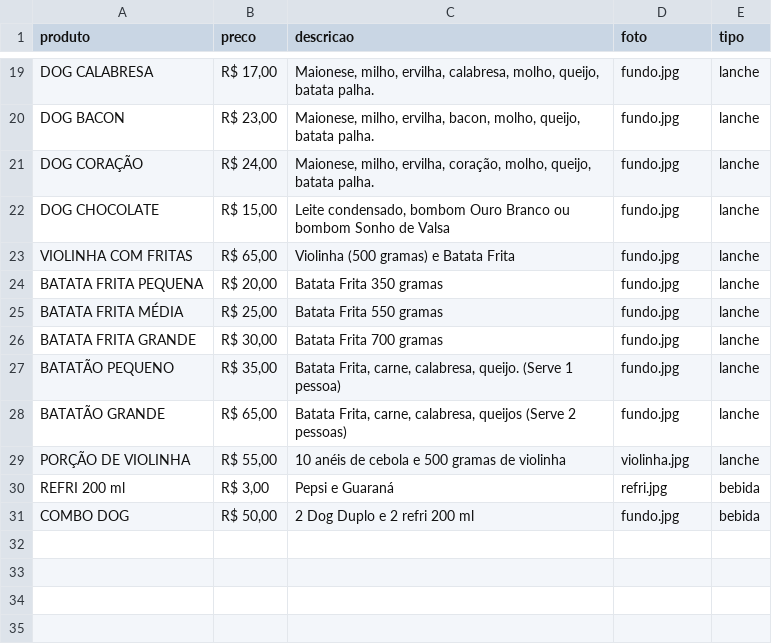
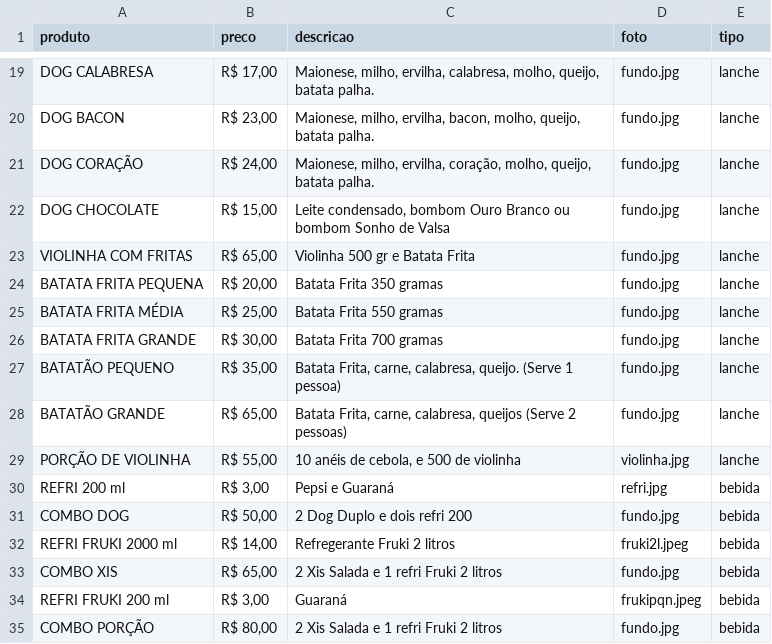
Before and after one commit to MegaLanchesSL/megalanchessl, a CSV file: cardapio.csv, drawn as a sheet; only a part is shown, gaps mark what is left out.

```diff
--- a/cardapio.csv
+++ b/cardapio.csv
@@ -22,3 +22,3 @@ DOG CORAÇÃO,"R$ 24,00","Maionese, milho, ervilha, coração, molho, queijo, ba
 DOG CHOCOLATE,"R$ 15,00","Leite condensado, bombom Ouro Branco ou bombom Sonho de Valsa",fundo.jpg,lanche
-VIOLINHA COM FRITAS,"R$ 65,00",Violinha (500 gramas) e Batata Frita,fundo.jpg,lanche
+VIOLINHA COM FRITAS,"R$ 65,00",Violinha 500 gr e Batata Frita,fundo.jpg,lanche
 BATATA FRITA PEQUENA,"R$ 20,00",Batata Frita 350 gramas,fundo.jpg,lanche
@@ -28,4 +28,8 @@ BATATÃO PEQUENO,"R$ 35,00","Batata Frita, carne, calabresa, queijo. (Serve 1 pe
 BATATÃO GRANDE,"R$ 65,00","Batata Frita, carne, calabresa, queijos (Serve 2 pessoas)",fundo.jpg,lanche
-PORÇÃO DE VIOLINHA,"R$ 55,00",10 anéis de cebola e 500 gramas de violinha,violinha.jpg,lanche
+PORÇÃO DE VIOLINHA,"R$ 55,00","10 anéis de cebola, e 500 de violinha",violinha.jpg,lanche
 REFRI 200 ml,"R$ 3,00",Pepsi e Guaraná,refri.jpg,bebida
-COMBO DOG,"R$ 50,00",2 Dog Duplo e 2  refri 200 ml,fundo.jpg,bebida
+COMBO DOG,"R$ 50,00",2 Dog Duplo e dois refri 200,fundo.jpg,bebida
+REFRI FRUKI 2000 ml,"R$ 14,00",Refregerante Fruki 2 litros,fruki2l.jpeg,bebida
+COMBO XIS,"R$ 65,00",2 Xis Salada e 1 refri Fruki 2 litros,fundo.jpg,bebida
+REFRI FRUKI 200 ml,"R$ 3,00",Guaraná,frukipqn.jpeg,bebida
+COMBO PORÇÃO,"R$ 80,00",2 Xis Salada e 1 refri Fruki 2 litros,fundo.jpg,bebida
```
Also changed, not shown: 2 other files.
